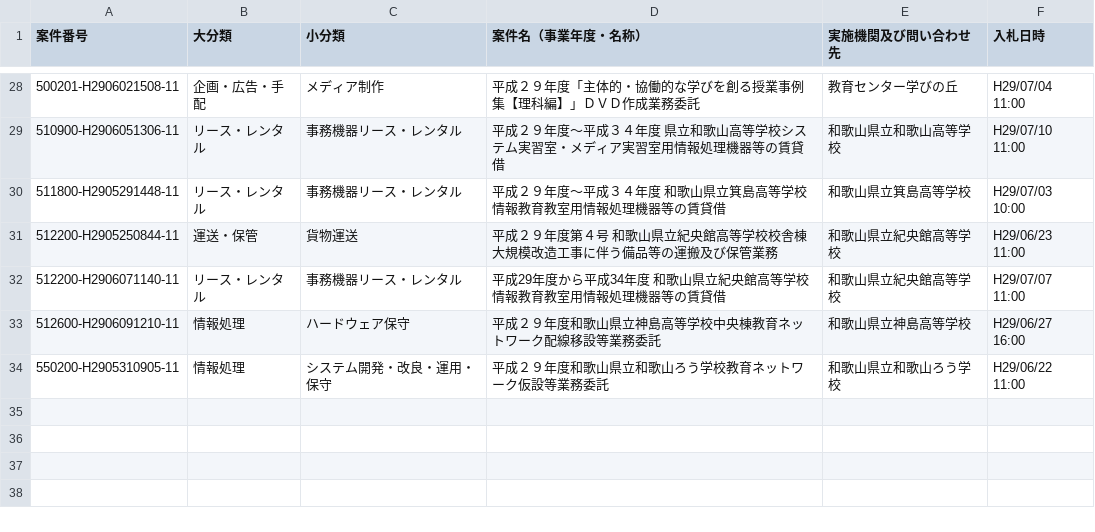
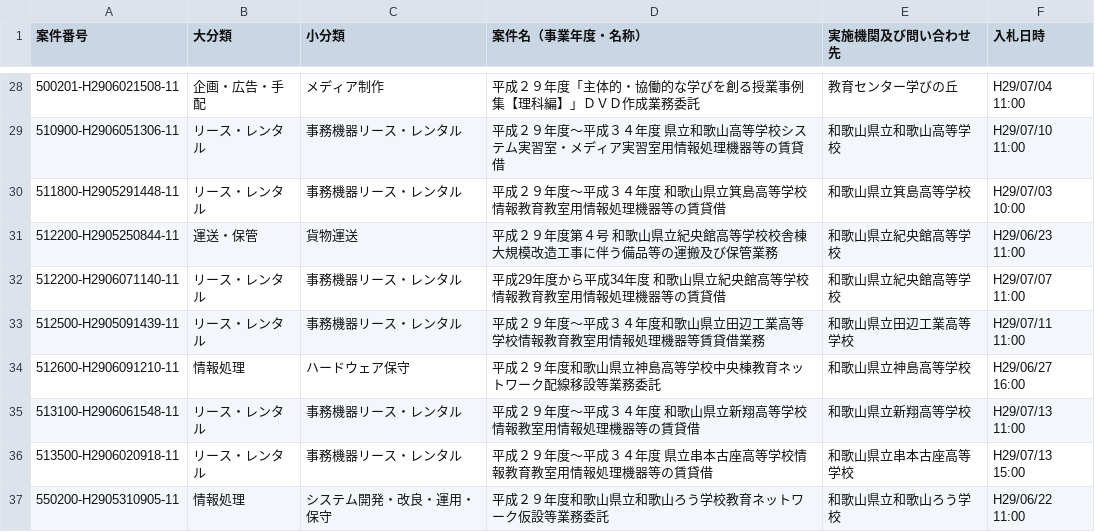
Before and after one commit to wakayama-pref-org/Services-procurement-bid--estimate--information_General-competitive-bidding-conditionally, a CSV file: csv/services-procurement-bid--estimate--information_general-competitive-bidding-conditionally.csv, drawn as a sheet; only a part is shown, gaps mark what is left out; the diff names each change by its address in the sheet, - before the commit and + after, or states it on an @@ line.

```diff
--- a/csv/services-procurement-bid--estimate--information_general-competitive-bidding-conditionally.csv
+++ b/csv/services-procurement-bid--estimate--information_general-competitive-bidding-conditionally.csv
+row 33: 512500-H2905091439-11 | リース・レンタル | 事務機器リース・レンタル | 平成２９年度〜平成３４年度和歌山県立田辺工業高等学校情報教育教室用情報処理機器等賃貸借業務 | 和歌山県立田辺工業高等学校 | H29/07/11 11:00
+row 35: 513100-H2906061548-11 | リース・レンタル | 事務機器リース・レンタル | 平成２９年度〜平成３４年度 和歌山県立新翔高等学校情報教室用情報処理機器等の賃貸借 | 和歌山県立新翔高等学校 | H29/07/13 11:00
+row 36: 513500-H2906020918-11 | リース・レンタル | 事務機器リース・レンタル | 平成２９年度〜平成３４年度 県立串本古座高等学校情報教育教室用情報処理機器等の賃貸借 | 和歌山県立串本古座高等学校 | H29/07/13 15:00
```
Also changed, not shown: 1 other file.
